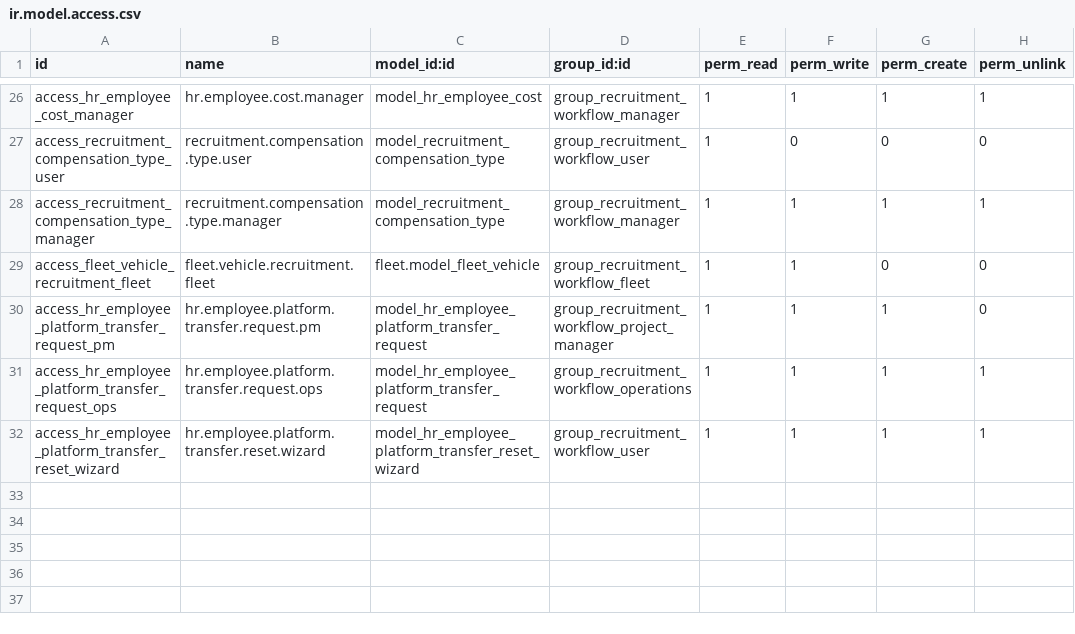
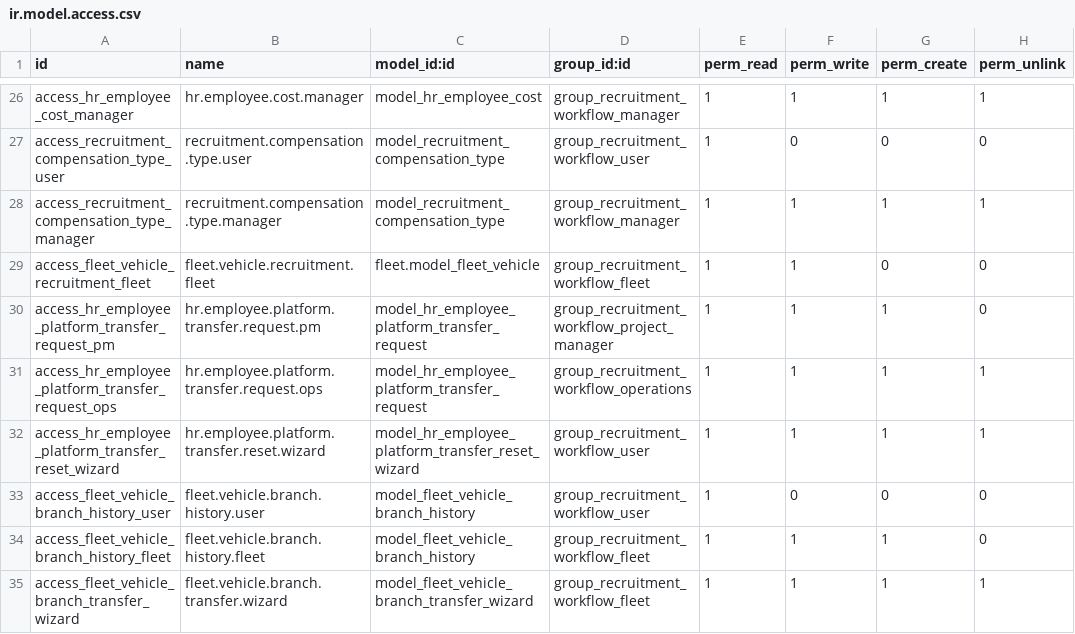
Before and after one commit to RaySaad/tabarikyan, a CSV file: recruitment_workflow/security/ir.model.access.csv, drawn as a sheet; only a part is shown, gaps mark what is left out; the diff names each change by its address in the sheet, - before the commit and + after, or states it on an @@ line.

```diff
--- a/recruitment_workflow/security/ir.model.access.csv
+++ b/recruitment_workflow/security/ir.model.access.csv
+row 33: access_fleet_vehicle_branch_history_user | fleet.vehicle.branch.history.user | model_fleet_vehicle_branch_history | group_recruitment_workflow_user | 1 | 0 | 0 | 0
+row 34: access_fleet_vehicle_branch_history_fleet | fleet.vehicle.branch.history.fleet | model_fleet_vehicle_branch_history | group_recruitment_workflow_fleet | 1 | 1 | 1 | 0
+row 35: access_fleet_vehicle_branch_transfer_wizard | fleet.vehicle.branch.transfer.wizard | model_fleet_vehicle_branch_transfer_wizard | group_recruitment_workflow_fleet | 1 | 1 | 1 | 1
```
Also changed, not shown: 10 other files.
